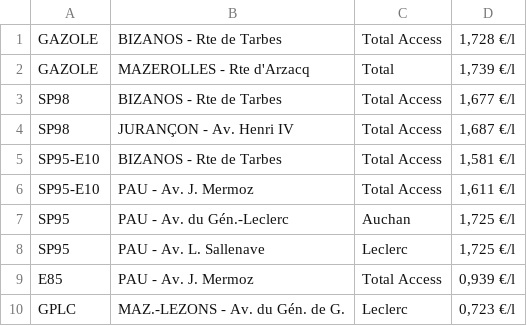
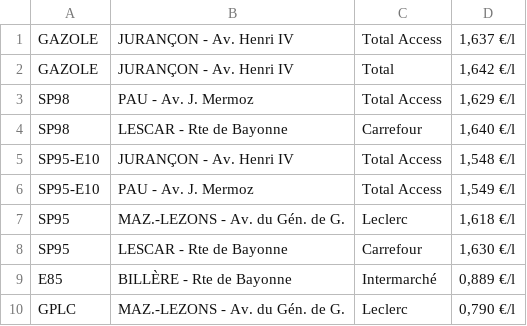
Before and after one commit to Superchick-87/CarburantsFlux, a CSV file: datas/(64)Pau.csv, drawn as a sheet.

```diff
--- a/datas/(64)Pau.csv
+++ b/datas/(64)Pau.csv
@@ -1,10 +1,10 @@
-GAZOLE,BIZANOS - Rte de Tarbes,Total Access,"1,728 €/l"
-GAZOLE,MAZEROLLES - Rte d'Arzacq,Total,"1,739 €/l"
-SP98,BIZANOS - Rte de Tarbes,Total Access,"1,677 €/l"
-SP98,JURANÇON - Av. Henri IV,Total Access,"1,687 €/l"
-SP95-E10,BIZANOS - Rte de Tarbes,Total Access,"1,581 €/l"
-SP95-E10,PAU - Av. J. Mermoz,Total Access,"1,611 €/l"
-SP95,PAU - Av. du Gén.-Leclerc,Auchan,"1,725 €/l"
-SP95,PAU - Av. L. Sallenave,Leclerc,"1,725 €/l"
-E85,PAU - Av. J. Mermoz,Total Access,"0,939 €/l"
-GPLC,MAZ.-LEZONS - Av. du Gén. de G.,Leclerc,"0,723 €/l"
+GAZOLE,JURANÇON - Av. Henri IV,Total Access,"1,637 €/l"
+GAZOLE,JURANÇON - Av. Henri IV,Total,"1,642 €/l"
+SP98,PAU - Av. J. Mermoz,Total Access,"1,629 €/l"
+SP98,LESCAR - Rte de Bayonne,Carrefour,"1,640 €/l"
+SP95-E10,JURANÇON - Av. Henri IV,Total Access,"1,548 €/l"
+SP95-E10,PAU - Av. J. Mermoz,Total Access,"1,549 €/l"
+SP95,MAZ.-LEZONS - Av. du Gén. de G.,Leclerc,"1,618 €/l"
+SP95,LESCAR - Rte de Bayonne,Carrefour,"1,630 €/l"
+E85,BILLÈRE - Rte de Bayonne,Intermarché,"0,889 €/l"
+GPLC,MAZ.-LEZONS - Av. du Gén. de G.,Leclerc,"0,790 €/l"
```
Also changed, not shown: 13 other files.
